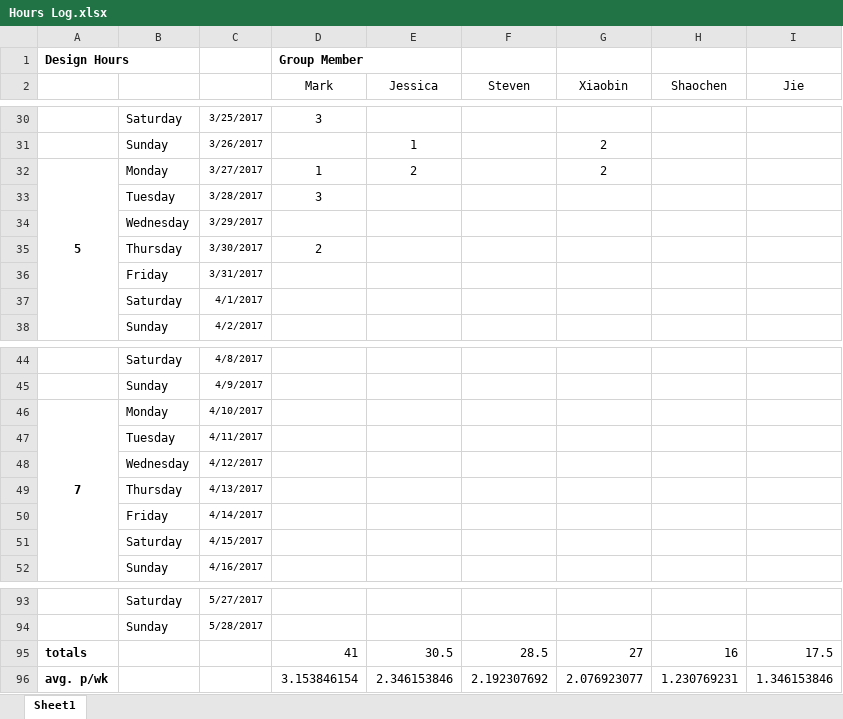
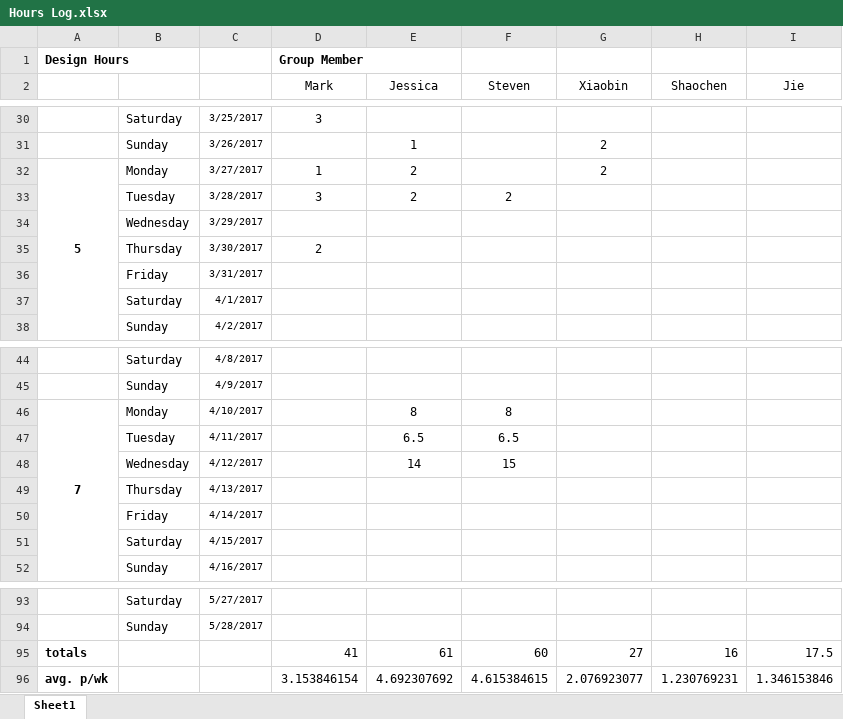
Before and after one commit to sbardz/ELEC5551-Design-Project-Team-12, an Excel workbook: Hours Log.xlsx, sheet Sheet1, drawn as a sheet; only a part is shown, gaps mark what is left out; values as stored, in another font and other column widths than the file's, no borders; conditional formats not drawn; the diff names each change by its address in the sheet, - before the commit and + after, or states it on an @@ line.

Commit message:
Add files via upload

```diff
--- a/Hours Log.xlsx (sheet Sheet1)
+++ b/Hours Log.xlsx (sheet Sheet1)
-E33 (Jessica): (empty)
+E33 (Jessica): 2
-F33 (Steven): (empty)
+F33 (Steven): 2
-E46 (Jessica): (empty)
+E46 (Jessica): 8
-F46 (Steven): (empty)
+F46 (Steven): 8
-E47 (Jessica): (empty)
+E47 (Jessica): 6.5
-F47 (Steven): (empty)
+F47 (Steven): 6.5
-E48 (Jessica): (empty)
+E48 (Jessica): 14
-F48 (Steven): (empty)
+F48 (Steven): 15
-E95 (Jessica): 30.5
+E95 (Jessica): 61
-F95 (Steven): 28.5
+F95 (Steven): 60
-E96 (Jessica): 2.346153846
+E96 (Jessica): 4.692307692
-F96 (Steven): 2.192307692
+F96 (Steven): 4.615384615
```
